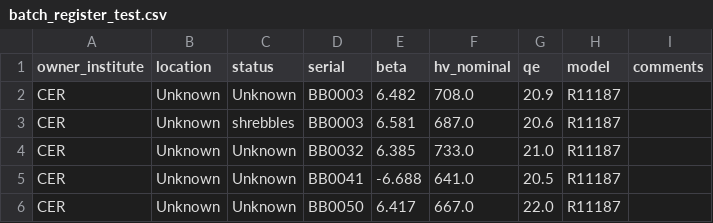
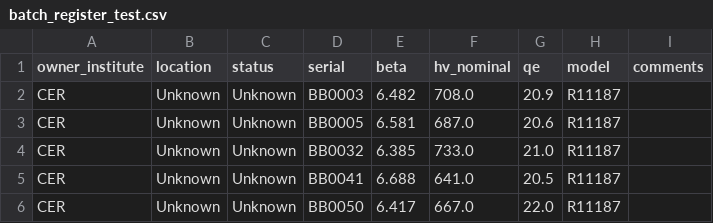
Before and after one commit to gustavolibotte/tilecal-db, a CSV file: tilecal-db/data/batch_register_test.csv, drawn as a sheet.

```diff
--- a/tilecal-db/data/batch_register_test.csv
+++ b/tilecal-db/data/batch_register_test.csv
@@ -2,5 +2,5 @@ owner_institute,location,status,serial,beta,hv_nominal,qe,model,comments
 CER,Unknown,Unknown,BB0003,6.482,708.0,20.9,R11187,
-CER,Unknown,shrebbles,BB0003,6.581,687.0,20.6,R11187,
+CER,Unknown,Unknown,BB0005,6.581,687.0,20.6,R11187,
 CER,Unknown,Unknown,BB0032,6.385,733.0,21.0,R11187,
-CER,Unknown,Unknown,BB0041,-6.688,641.0,20.5,R11187,
+CER,Unknown,Unknown,BB0041,6.688,641.0,20.5,R11187,
 CER,Unknown,Unknown,BB0050,6.417,667.0,22.0,R11187,
```
Also changed, not shown: 4 other files.
